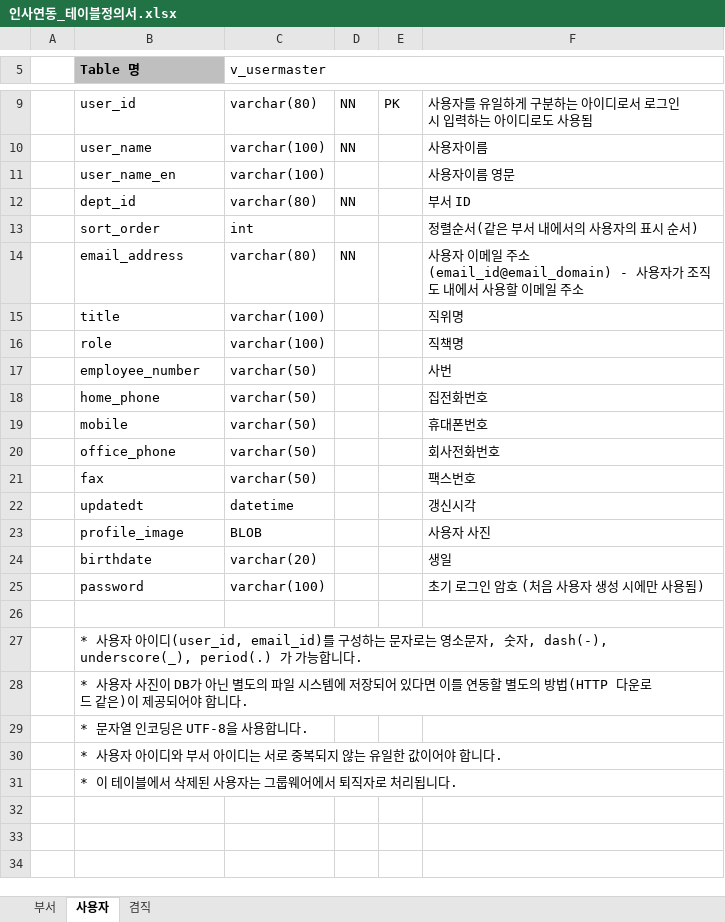
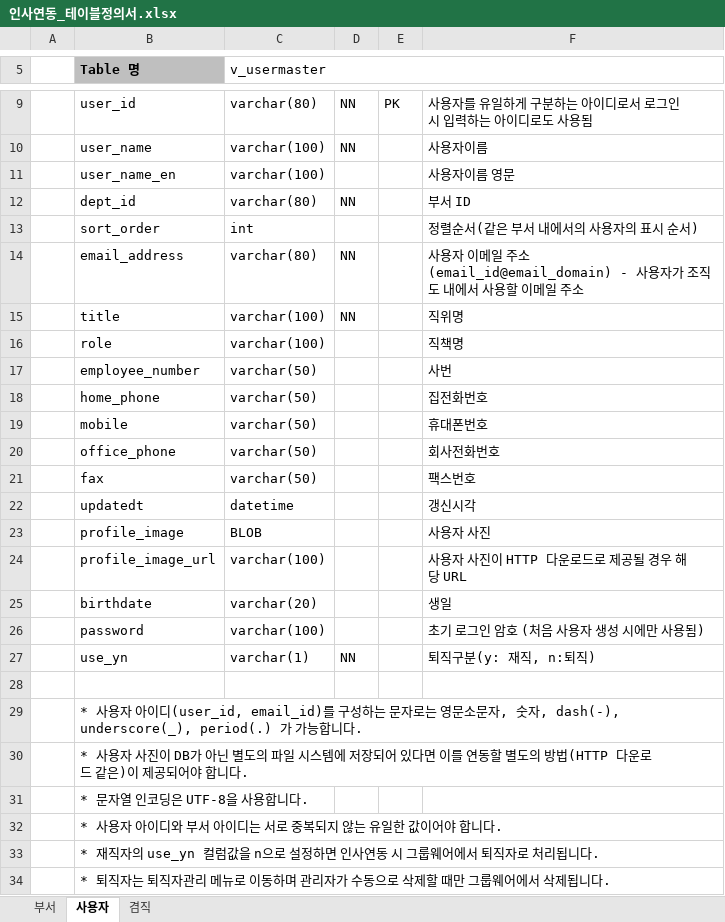
Before and after one commit to Shim8934/refactor_ezFlow4Java, an Excel workbook: docs/tech/인사연동_테이블정의서.xlsx, sheet 사용자, drawn as a sheet; only a part is shown, gaps mark what is left out; values as stored, in another font and other column widths than the file's, no borders; addresses are those after the commit; the diff names each change by its address in the sheet, - before the commit and + after, or states it on an @@ line.

Commit message:
인사연동 테이블정의서 업데이트

```diff
--- a/docs/tech/인사연동_테이블정의서.xlsx (sheet 사용자)
+++ b/docs/tech/인사연동_테이블정의서.xlsx (sheet 사용자)
-D15: (empty)
+D15: NN
+row 24:  | profile_image_url | varchar(100) |  |  | 사용자 사진이 HTTP 다운로드로 제공될 경우 해당 URL
+row 27:  | use_yn | varchar(1) | NN |  | 퇴직구분(y: 재직, n:퇴직)
-B29 (Table 명): …로는 영소문자,…
+B29 (Table 명): …로는 영문소문자,…
-B33 (Table 명): * 이 테이블에서 삭제된 사용자는 그룹웨어에서 퇴직자로 처리됩니다.
+B33 (Table 명): * 재직자의 use_yn 컬럼값을 n으로 설정하면 인사연동 시 그룹웨어에서 퇴직자로 처리됩니다.
+row 34:  | * 퇴직자는 퇴직자관리 메뉴로 이동하며 관리자가 수동으로 삭제할 때만 그룹웨어에서 삭제됩니다.
```
Also changed, not shown: sheet 부서.
